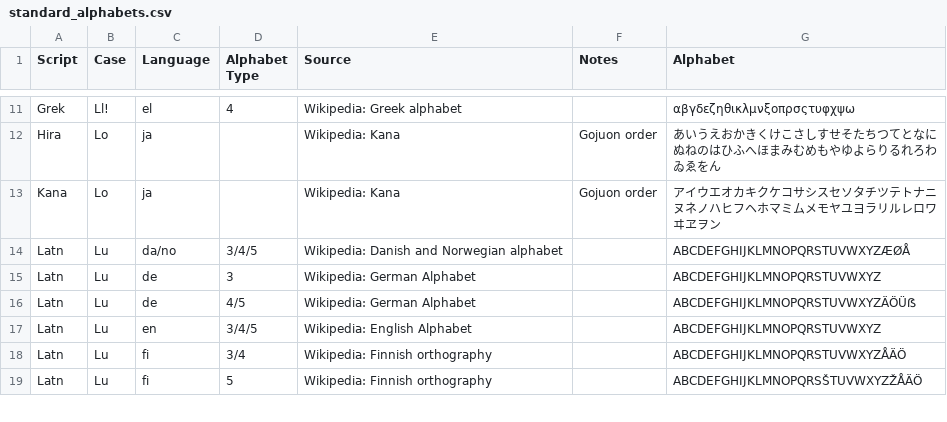
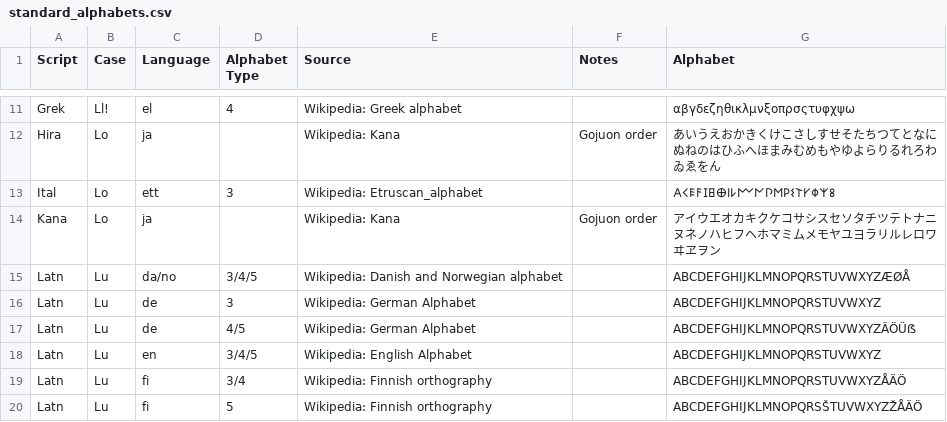
Before and after one commit to DPenner1/WritingSystemHistory, a CSV file: tools/database/resource/standard_alphabets.csv, drawn as a sheet; only a part is shown, gaps mark what is left out; the diff names each change by its address in the sheet, - before the commit and + after, or states it on an @@ line.

```diff
--- a/tools/database/resource/standard_alphabets.csv
+++ b/tools/database/resource/standard_alphabets.csv
+row 13: Ital | Lo | ett | 3 | Wikipedia: Etruscan_alphabet |  | 𐌀𐌂𐌄𐌅𐌆𐌇𐌈𐌉𐌋𐌌𐌍𐌐𐌑𐌓𐌔𐌕𐌖𐌘𐌙𐌚
```
Also changed, not shown: tools/database/resource/scripts.csv, 4 other files.
